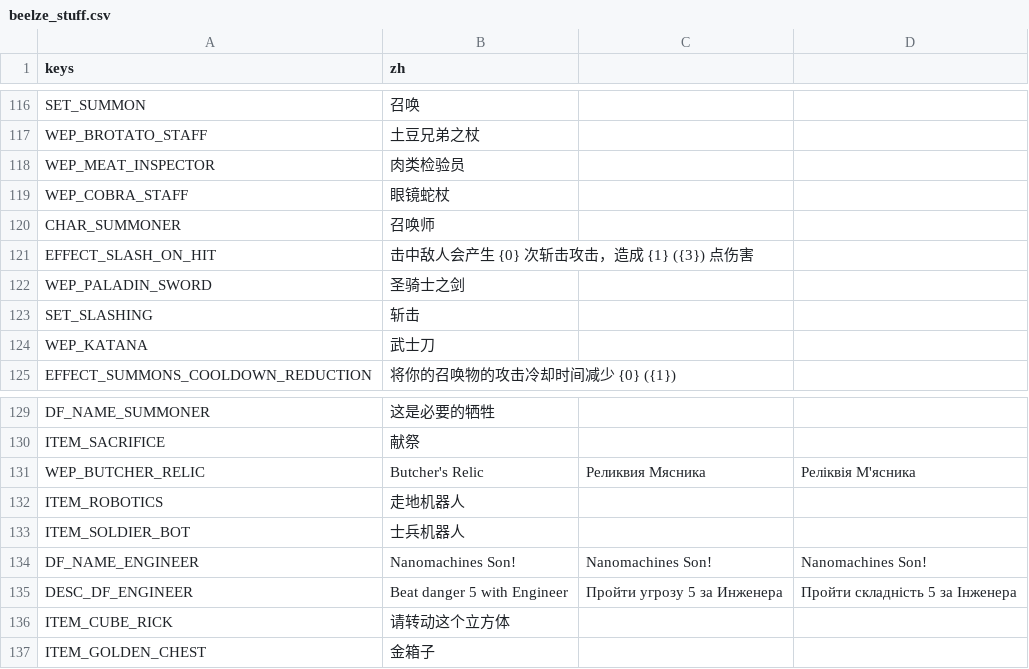
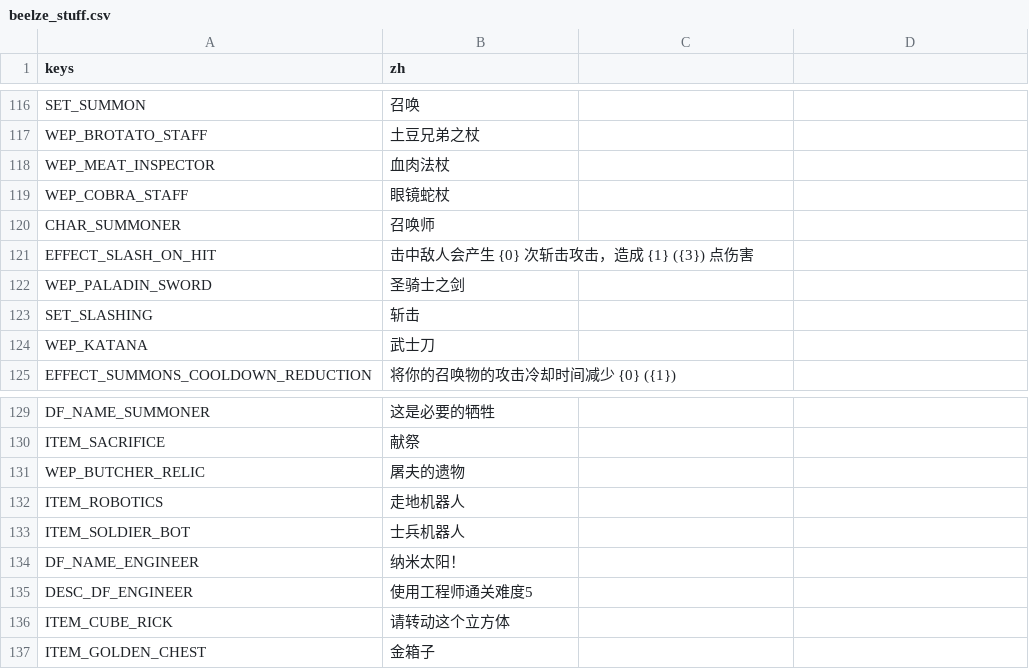
Before and after one commit to scgm0/SCGM-i18n, a CSV file: mods-unpacked/SCGM-i18n/translations/Psina-Extatonion/translations/beelze_stuff.csv, drawn as a sheet; only a part is shown, gaps mark what is left out.

```diff
--- a/mods-unpacked/SCGM-i18n/translations/Psina-Extatonion/translations/beelze_stuff.csv
+++ b/mods-unpacked/SCGM-i18n/translations/Psina-Extatonion/translations/beelze_stuff.csv
@@ -117,3 +117,3 @@ SET_SUMMON,召唤
 WEP_BROTATO_STAFF,土豆兄弟之杖
-WEP_MEAT_INSPECTOR,肉类检验员
+WEP_MEAT_INSPECTOR,血肉法杖
 WEP_COBRA_STAFF,眼镜蛇杖
@@ -130,7 +130,7 @@ DF_NAME_SUMMONER,这是必要的牺牲
 ITEM_SACRIFICE,献祭
-WEP_BUTCHER_RELIC,Butcher's Relic,Реликвия Мясника,Реліквія М'ясника
+WEP_BUTCHER_RELIC,屠夫的遗物
 ITEM_ROBOTICS,走地机器人
 ITEM_SOLDIER_BOT,士兵机器人
-DF_NAME_ENGINEER,Nanomachines Son!,Nanomachines Son!,Nanomachines Son!
-DESC_DF_ENGINEER,Beat danger 5 with Engineer,Пройти угрозу 5 за Инженера,Пройти складність 5 за Інженера
+DF_NAME_ENGINEER,纳米太阳！
+DESC_DF_ENGINEER,使用工程师通关难度5
 ITEM_CUBE_RICK,请转动这个立方体
```
Also changed, not shown: mods-unpacked/SCGM-i18n/translations/flabort-GMO/translations/GMO_text.csv, 1 other file.
